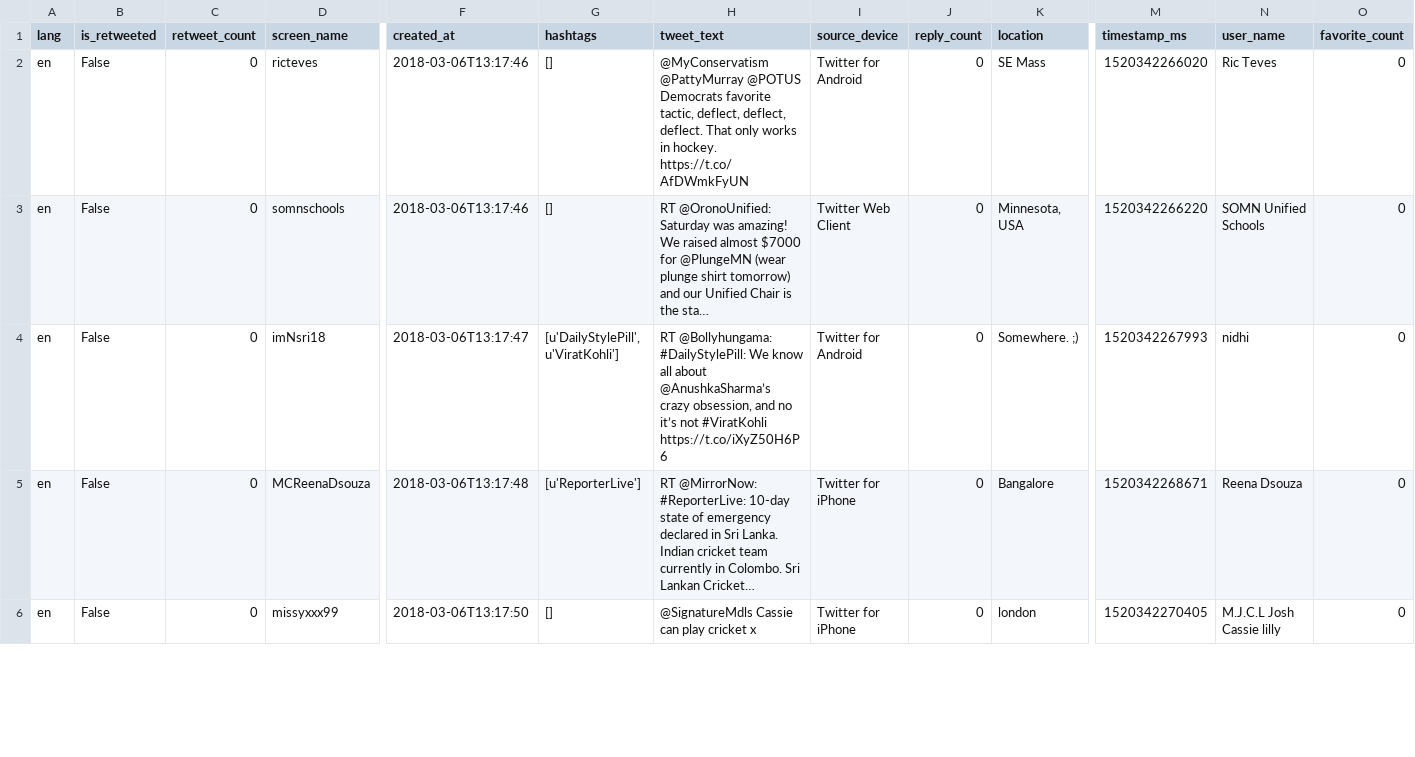
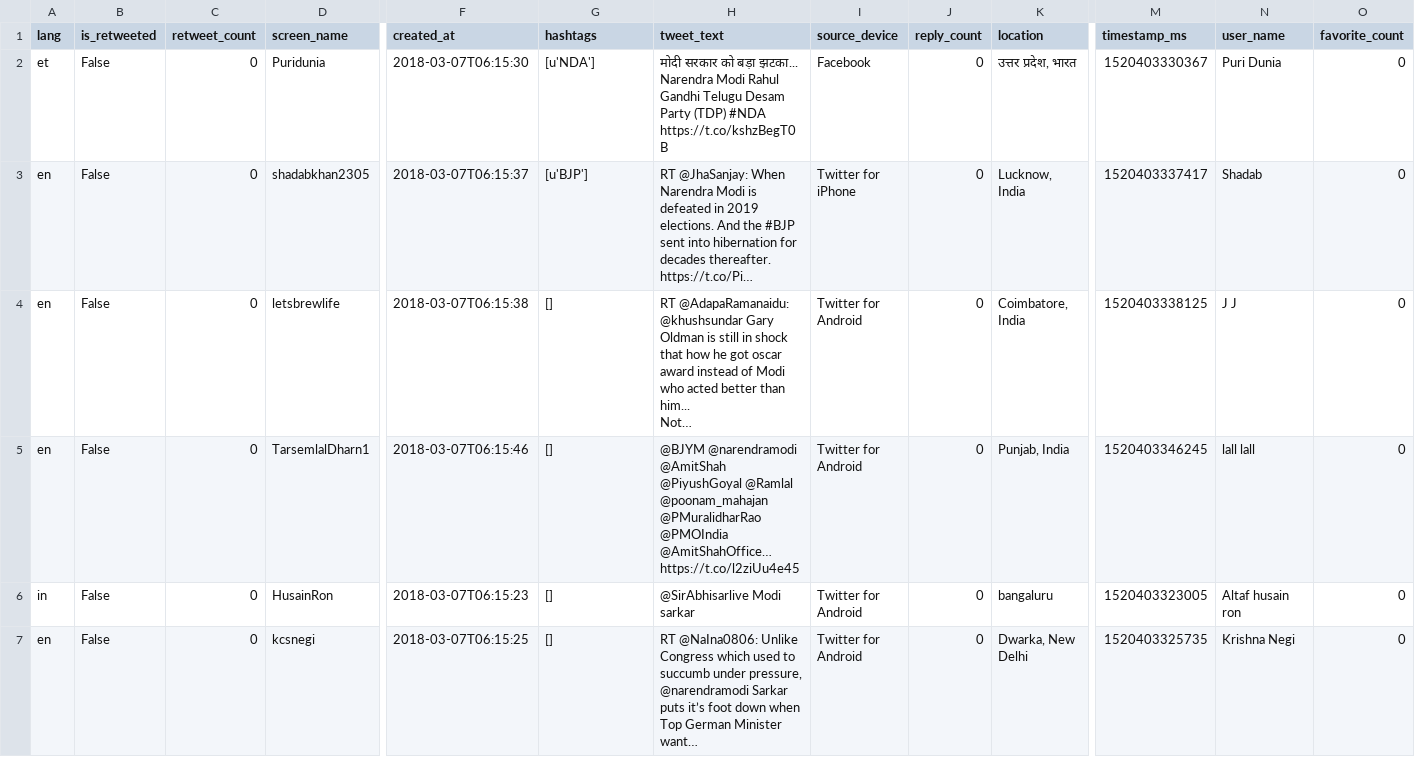
Before and after one commit to divyanshu1302/TweetBot, a CSV file: tweet.csv, drawn as a sheet; only a part is shown, gaps mark what is left out; removed rows and columns are numbered as before the commit, all else as after; rows hold the shown columns only; ↵ is a line break in a cell; the diff covers the shown part only; the diff names each change by its address in the sheet, - before the commit and + after, or states it on an @@ line.

```diff
--- a/tweet.csv
+++ b/tweet.csv
+row 2: et | False | 0 | Puridunia | 2018-03-07T06:15:30 | [u'NDA'] | मोदी सरकार को बड़ा झटका... ↵ Narendra Modi Rahul Gandhi Telugu Desam Party (TDP) #NDA https://t.co/kshzBegT0B | Facebook | 0 | उत्तर प्रदेश, भारत | 1520403330367 | Puri Dunia | 0
-D3 (screen_name): ricteves
+D3 (screen_name): shadabkhan2305
-F3 (created_at): 2018-03-06T13:17:46
+F3 (created_at): 2018-03-07T06:15:37
-G3 (hashtags): []
+G3 (hashtags): [u'BJP']
-H3 (tweet_text): @MyConservatism @PattyMurray @POTUS Democrats favorite tactic, deflect, deflect, deflect. That only works in hockey. https://t.co/AfDWmkFyUN
+H3 (tweet_text): RT @JhaSanjay: When Narendra Modi is defeated in 2019 elections. And the #BJP sent into hibernation for decades thereafter. https://t.co/Pi…
-I3 (source_device): Twitter for Android
+I3 (source_device): Twitter for iPhone
-K3 (location): SE Mass
+K3 (location): Lucknow, India
-M3 (timestamp_ms): 1520342266020
+M3 (timestamp_ms): 1520403337417
-N3 (user_name): Ric Teves
+N3 (user_name): Shadab
-D4 (screen_name): somnschools
+D4 (screen_name): letsbrewlife
-F4 (created_at): 2018-03-06T13:17:46
+F4 (created_at): 2018-03-07T06:15:38
-H4 (tweet_text): RT @OronoUnified: Saturday was amazing! We raised almost $7000 for @PlungeMN (wear plunge shirt tomorrow) and our Unified Chair is the sta…
+H4 (tweet_text): RT @AdapaRamanaidu: @khushsundar Gary Oldman is still in shock that how he got oscar award instead of Modi who acted better than him... ↵ Not…
-I4 (source_device): Twitter Web Client
+I4 (source_device): Twitter for Android
-K4 (location): Minnesota, USA
+K4 (location): Coimbatore, India
-M4 (timestamp_ms): 1520342266220
+M4 (timestamp_ms): 1520403338125
-N4 (user_name): SOMN Unified Schools
+N4 (user_name): J J
-D5 (screen_name): imNsri18
+D5 (screen_name): TarsemlalDharn1
-F5 (created_at): 2018-03-06T13:17:47
+F5 (created_at): 2018-03-07T06:15:46
-G5 (hashtags): [u'DailyStylePill', u'ViratKohli']
+G5 (hashtags): []
-H5 (tweet_text): RT @Bollyhungama: #DailyStylePill: We know all about @AnushkaSharma’s crazy obsession, and no it’s not #ViratKohli ↵ https://t.co/iXyZ50H6P6
+H5 (tweet_text): @BJYM @narendramodi @AmitShah @PiyushGoyal @Ramlal @poonam_mahajan @PMuralidharRao @PMOIndia @AmitShahOffice… https://t.co/l2ziUu4e45
-K5 (location): Somewhere. ;)
+K5 (location): Punjab, India
-M5 (timestamp_ms): 1520342267993
+M5 (timestamp_ms): 1520403346245
-N5 (user_name): nidhi
+N5 (user_name): lall lall
-row 5: en | False | 0 | MCReenaDsouza | 2018-03-06T13:17:48 | [u'ReporterLive'] | RT @MirrorNow: #ReporterLive: 10-day state of emergency declared in Sri Lanka. Indian cricket team currently in Colombo. Sri Lankan Cricket… | Twitter for iPhone | 0 | Bangalore | 1520342268671 | Reena Dsouza | 0
+row 6: in | False | 0 | HusainRon | 2018-03-07T06:15:23 | [] | @SirAbhisarlive Modi sarkar | Twitter for Android | 0 | bangaluru | 1520403323005 | Altaf husain ron | 0
-D7 (screen_name): missyxxx99
+D7 (screen_name): kcsnegi
-F7 (created_at): 2018-03-06T13:17:50
+F7 (created_at): 2018-03-07T06:15:25
-H7 (tweet_text): @SignatureMdls Cassie can play cricket x
+H7 (tweet_text): RT @NaIna0806: Unlike Congress which used to succumb under pressure, @narendramodi Sarkar puts it’s foot down when Top German Minister want…
-I7 (source_device): Twitter for iPhone
+I7 (source_device): Twitter for Android
-K7 (location): london
+K7 (location): Dwarka, New Delhi
-M7 (timestamp_ms): 1520342270405
+M7 (timestamp_ms): 1520403325735
-N7 (user_name): M.J.C.L Josh Cassie lilly
+N7 (user_name): Krishna Negi
```
Also changed, not shown: 1 removed row and 27 edited cells elsewhere in this file, 3 other files.
